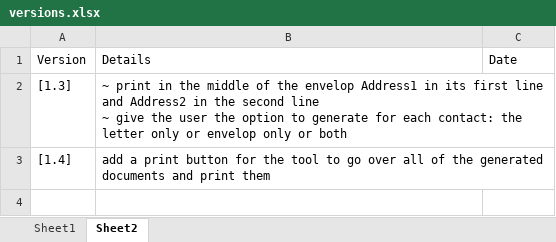
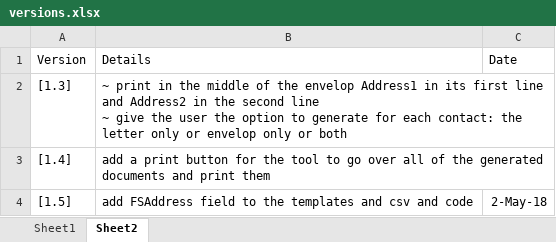
Before and after one commit to michaelAngeloEgypt/CDMailer, an Excel workbook: versions.xlsx, sheet Sheet2, drawn as a sheet; values as stored, in another font and other column widths than the file's, no borders; table styles not drawn; the diff names each change by its address in the sheet, - before the commit and + after, or states it on an @@ line.

Commit message:
[1.5] add Address (FSAdress) field to the templates and csv and code

```diff
--- a/versions.xlsx (sheet Sheet2)
+++ b/versions.xlsx (sheet Sheet2)
+row 4: [1.5] | add FSAddress field to the templates and csv and code | 2-May-18
```
Also changed, not shown: 8 other files.
